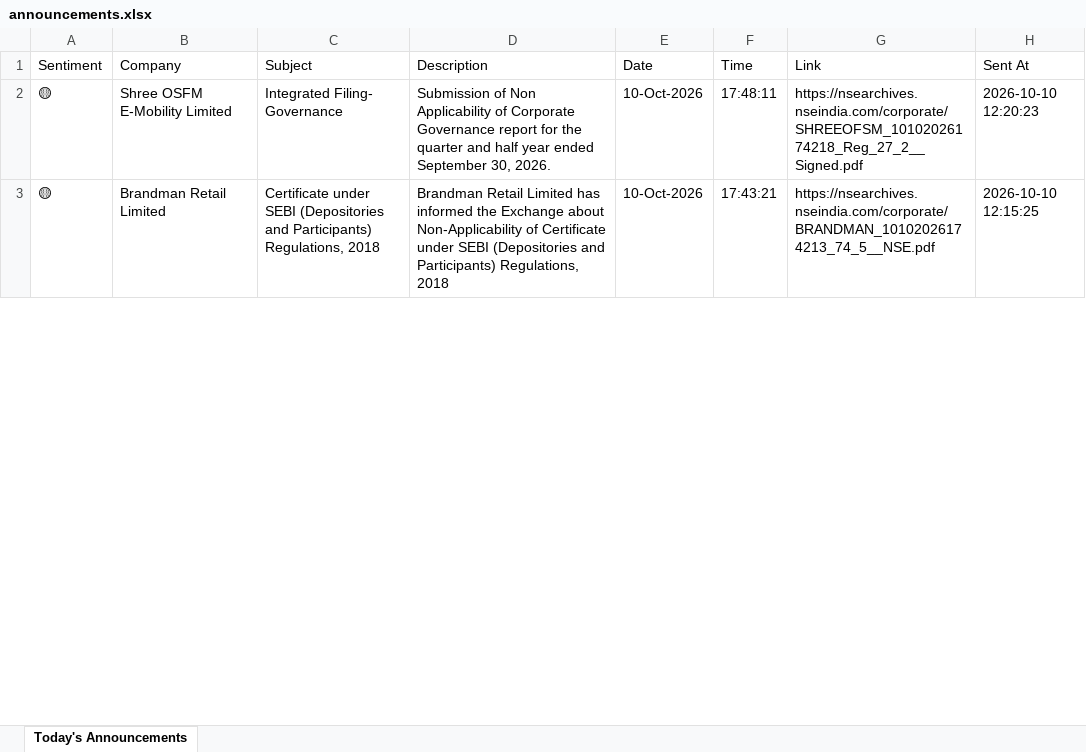
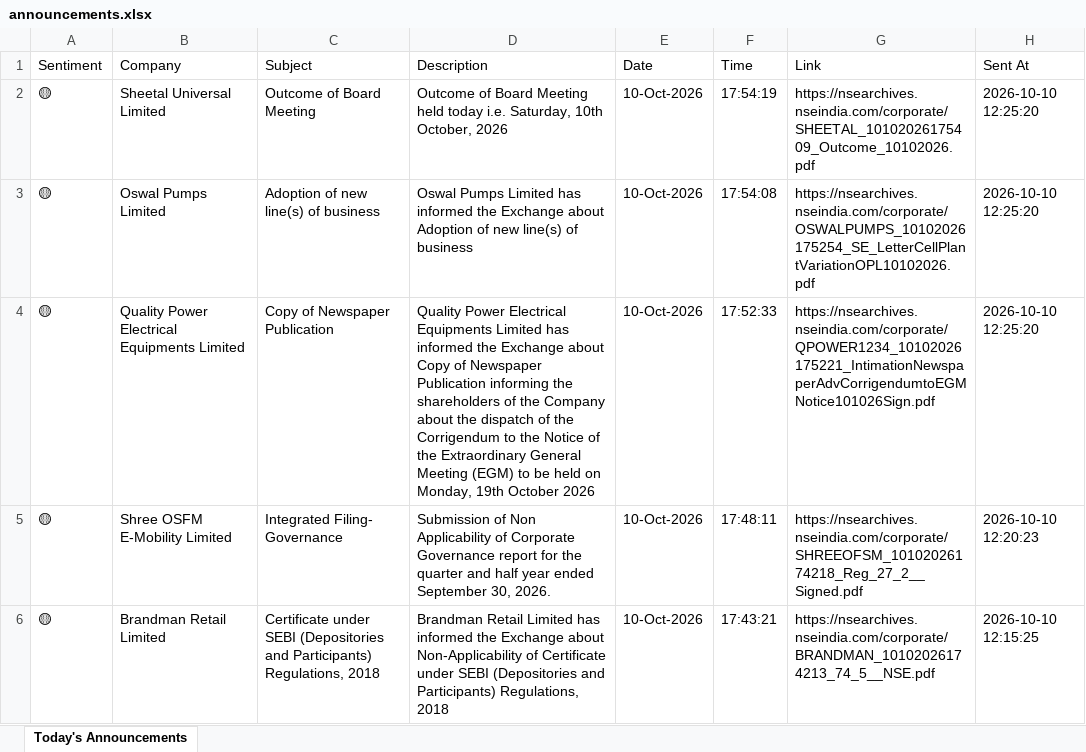
Before and after one commit to divy008/Levnse, an Excel workbook: announcements.xlsx, sheet Today's Announcements, drawn as a sheet; only a part is shown; values as stored, in another font and other column widths than the file's, no borders; the diff names each change by its address in the sheet, - before the commit and + after, or states it on an @@ line.

```diff
--- a/announcements.xlsx (sheet Today's Announcements)
+++ b/announcements.xlsx (sheet Today's Announcements)
+row 2: 🟡 | Sheetal Universal Limited | Outcome of Board Meeting | Outcome of Board Meeting held today i.e. Saturday, 10th October, 2026 | 10-Oct-2026 | 17:54:19 | https://nsearchives.nseindia.com/corporate/SHEETAL_10102026175409_Outcome_10102026.pdf | 2026-10-10 12:25:20
+row 3: 🟡 | Oswal Pumps Limited | Adoption of new line(s) of business | Oswal Pumps Limited has informed the Exchange about Adoption of new line(s) of business | 10-Oct-2026 | 17:54:08 | https://nsearchives.nseindia.com/corporate/OSWALPUMPS_10102026175254_SE_LetterCellPlantVariationOPL10102026.pdf | 2026-10-10 12:25:20
+row 4: 🟡 | Quality Power Electrical Equipments Limited | Copy of Newspaper Publication | Quality Power Electrical Equipments Limited has informed the Exchange about Copy of Newspaper Publication informing the shareholders of the Company about the dispatch of the Corrigendum to the Notice of the Extraordinary General Meeting (EGM) to be held on Monday, 19th October 2026 | 10-Oct-2026 | 17:52:33 | https://nsearchives.nseindia.com/corporate/QPOWER1234_10102026175221_IntimationNewspaperAdvCorrigendumtoEGMNotice101026Sign.pdf | 2026-10-10 12:25:20
```
Also changed, not shown: bse_announcements.xlsx, 6 other files.
